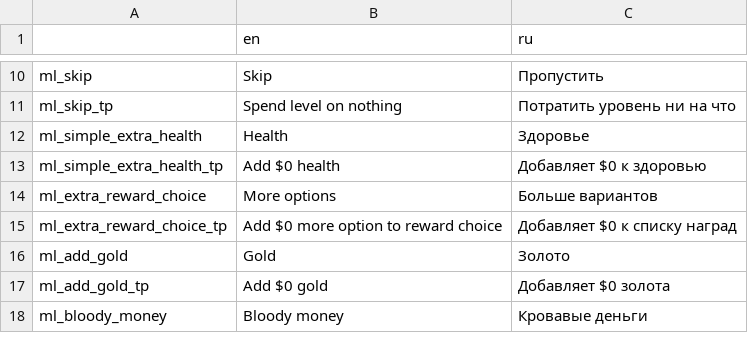
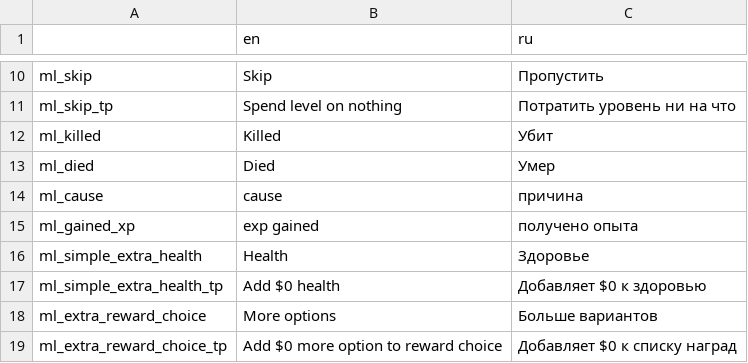
Before and after one commit to lamia-zamia/meta_leveling, a CSV file: files/translation/translations.csv, drawn as a sheet; only a part is shown, gaps mark what is left out; the shorter side is filled out with more unchanged rows; the diff names each change by its address in the sheet, - before the commit and + after, or states it on an @@ line.

```diff
--- a/files/translation/translations.csv
+++ b/files/translation/translations.csv
+row 12: ml_killed | Killed | Убит
+row 13: ml_died | Died | Умер
+row 14: ml_cause | cause | причина
+row 15: ml_gained_xp | exp gained | получено опыта
```
Also changed, not shown: 2 other files.
